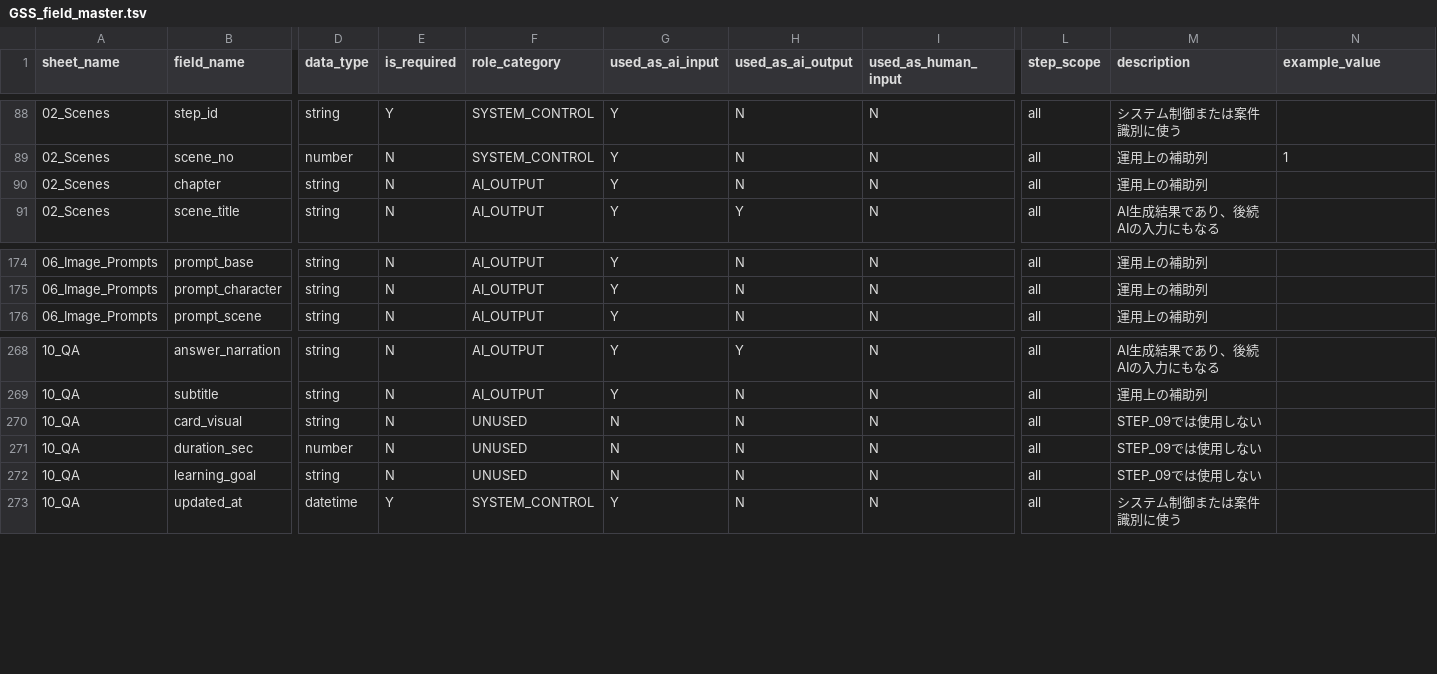
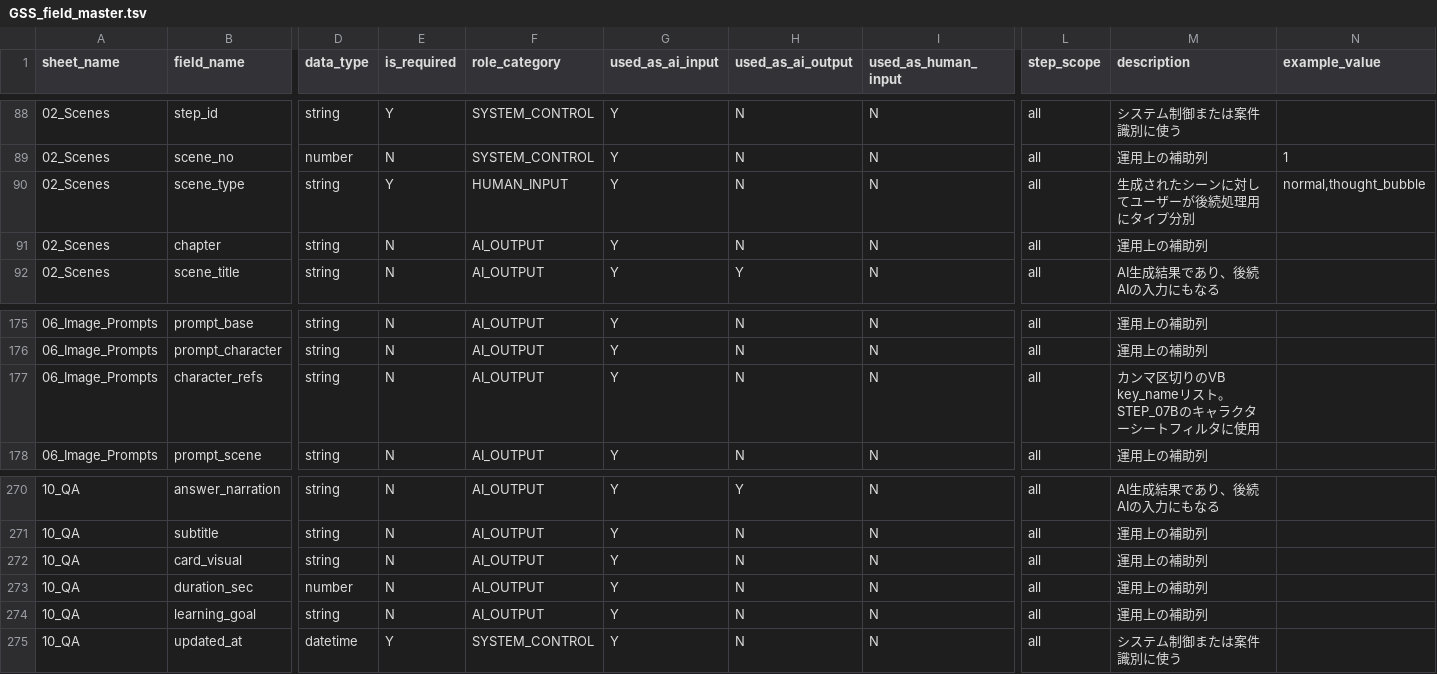
Before and after one commit to skgreenabcj-commits/Douwa-AI-movie-generate, a TSV file: docs/GSS_field_master.tsv, drawn as a sheet; only a part is shown, gaps mark what is left out; addresses are those after the commit; rows hold the shown columns only; the diff names each change by its address in the sheet, - before the commit and + after, or states it on an @@ line.

Commit message:
feat(step07): add character_refs field and per-scene character sheet filtering (#34)
- Add character_refs (comma-separated VB key_names) to 06_Image_Prompts
- STEP_07A stores AI-generated character_refs to GSS
- STEP_07B loads character sheets as Map<key_name, Buffer> and filters
  per scene using character_refs (fallback to all sheets if 0 matched)
- Fix buildCharacterSheetPrompt to enforce neutral pose (no props/food)
- Add composition singular-form rule and 牛のうんち→Unchi naming rule
- Update types, schema, field master, and loaders accordingly

Fixes root causes A (wrong chars appear) and B (onigiri/jouro bleed-through)

Co-authored-by: KASHI <kashi@users.noreply.github.com>

```diff
--- a/docs/GSS_field_master.tsv
+++ b/docs/GSS_field_master.tsv
+row 90: 02_Scenes | scene_type | string | Y | HUMAN_INPUT | Y | N | N | all | 生成されたシーンに対してユーザーが後続処理用にタイプ分別 | normal,thought_bubble
+row 177: 06_Image_Prompts | character_refs | string | N | AI_OUTPUT | Y | N | N | all | カンマ区切りのVB key_nameリスト。STEP_07Bのキャラクターシートフィルタに使用
-F272:F274 (role_category): UNUSED
+F272:F274 (role_category): AI_OUTPUT
-G272:G274 (used_as_ai_input): N
+G272:G274 (used_as_ai_input): Y
-M272:M274 (description): STEP_09では使用しない
+M272:M274 (description): 運用上の補助列
```
Also changed, not shown: 8 other files.
